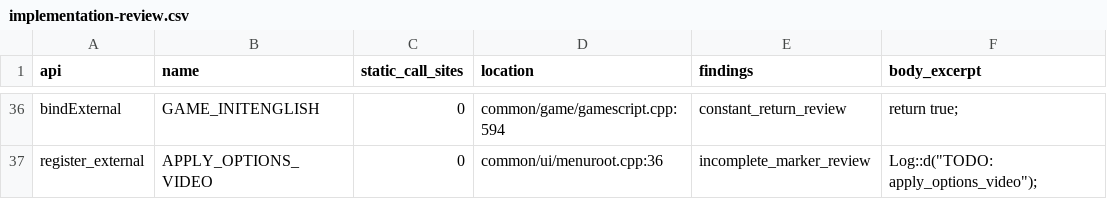
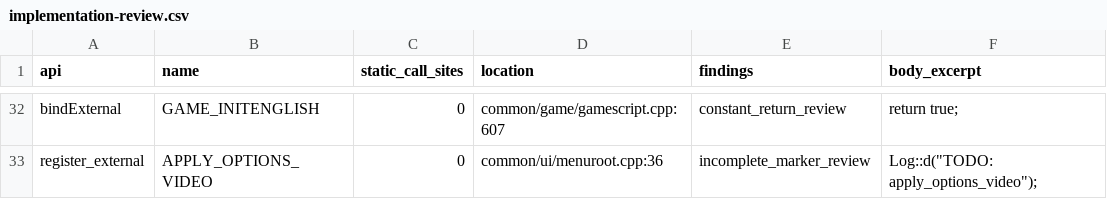
Before and after one commit to Quple/OpenGothic-Android, a CSV file: docs/archolos-audit/2026-10-24/implementation-review.csv, drawn as a sheet; only a part is shown, gaps mark what is left out; addresses are those after the commit; the diff covers the shown part only; the diff names each change by its address in the sheet, - before the commit and + after, or states it on an @@ line.

```diff
--- a/docs/archolos-audit/2026-10-24/implementation-review.csv
+++ b/docs/archolos-audit/2026-10-24/implementation-review.csv
-D32 (location): common/game/gamescript.cpp:594
+D32 (location): common/game/gamescript.cpp:607
```
Also changed, not shown: 4 removed rows and 23 edited cells elsewhere in this file, docs/archolos-audit/2026-10-24/addresses.csv, docs/archolos-audit/2026-10-24/markers.csv, 31 other files.
